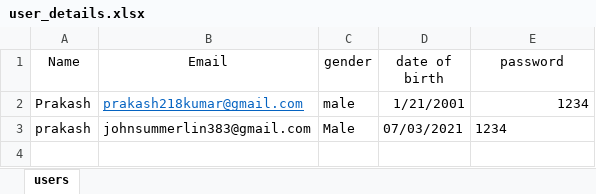
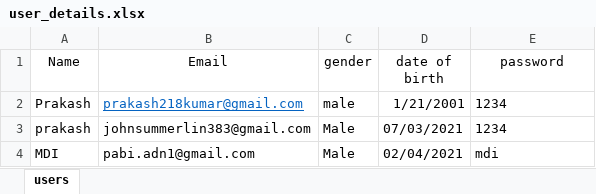
Before and after one commit to Team-dumbos/Train-ticket-booking-system, an Excel workbook: data/user_details.xlsx, sheet users, drawn as a sheet; values as stored, in another font and other column widths than the file's, no borders; table styles not drawn; the diff names each change by its address in the sheet, - before the commit and + after, or states it on an @@ line.

Commit message:
user details updated

```diff
--- a/data/user_details.xlsx (sheet users)
+++ b/data/user_details.xlsx (sheet users)
-E2 alignment: right
+E2 alignment: left
+row 4: MDI | pabi.adn1@gmail.com | Male | 02/04/2021 | mdi
```
Also changed, not shown: 5 other files.
